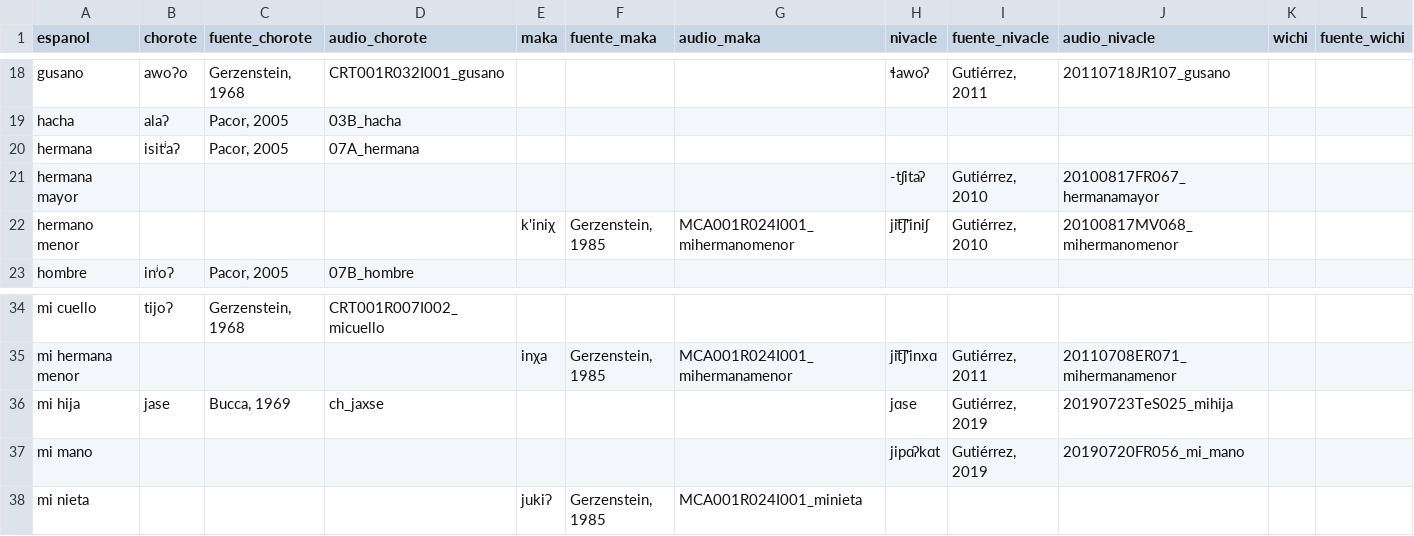
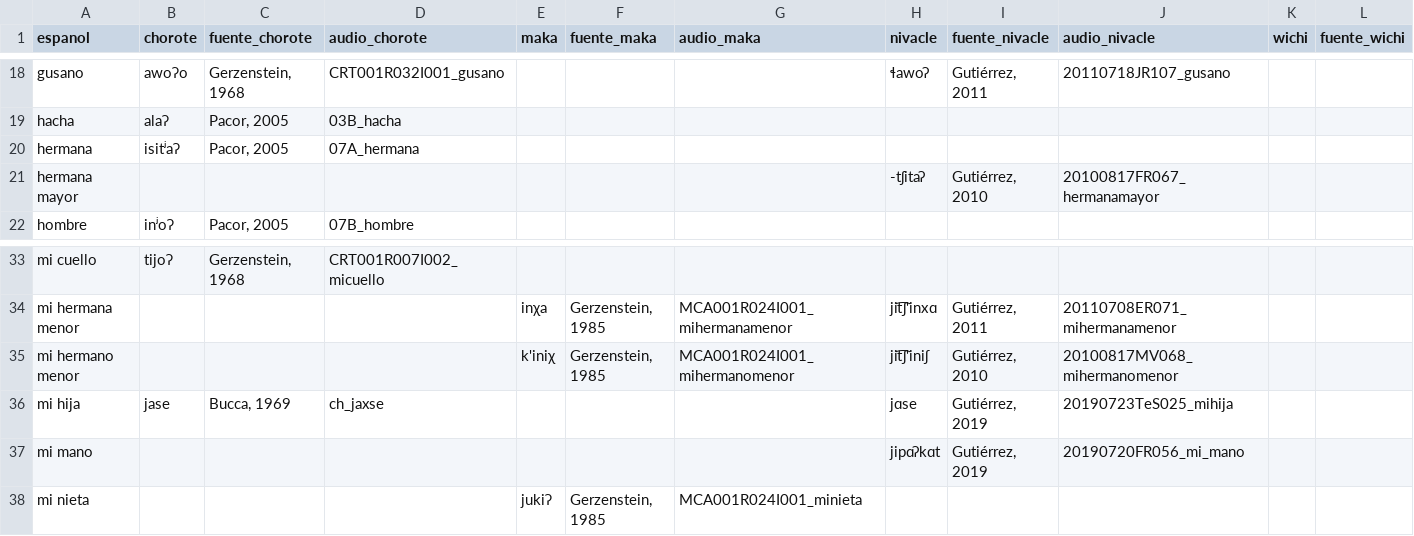
Before and after one commit to dila-ling/pict-glotales, a CSV file: _data/mataguayas-comparadas-audio.csv, drawn as a sheet; only a part is shown, gaps mark what is left out; removed rows and columns are numbered as before the commit, all else as after; rows hold the shown columns only; the diff names each change by its address in the sheet, - before the commit and + after, or states it on an @@ line.

```diff
--- a/_data/mataguayas-comparadas-audio.csv
+++ b/_data/mataguayas-comparadas-audio.csv
-row 22: hermano menor |  |  |  | k'iniχ | Gerzenstein, 1985 | MCA001R024I001_mihermanomenor | jit͡ʃ'iniʃ | Gutiérrez, 2010 | 20100817MV068_mihermanomenor
+row 35: mi hermano menor |  |  |  | k'iniχ | Gerzenstein, 1985 | MCA001R024I001_mihermanomenor | jit͡ʃ'iniʃ | Gutiérrez, 2010 | 20100817MV068_mihermanomenor
```
Also changed, not shown: 8 other files.
